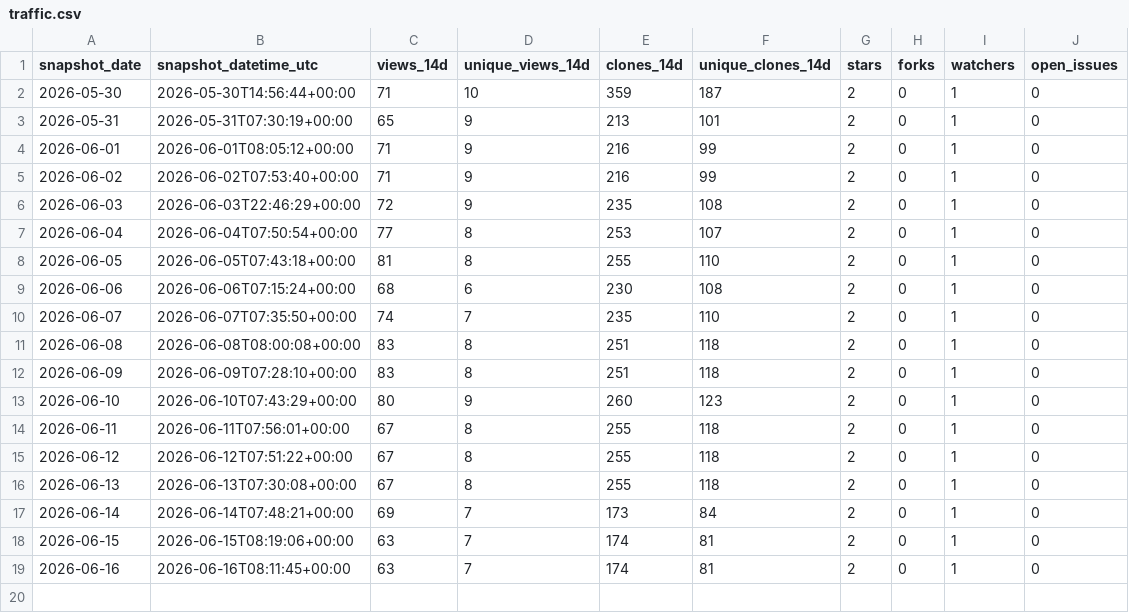
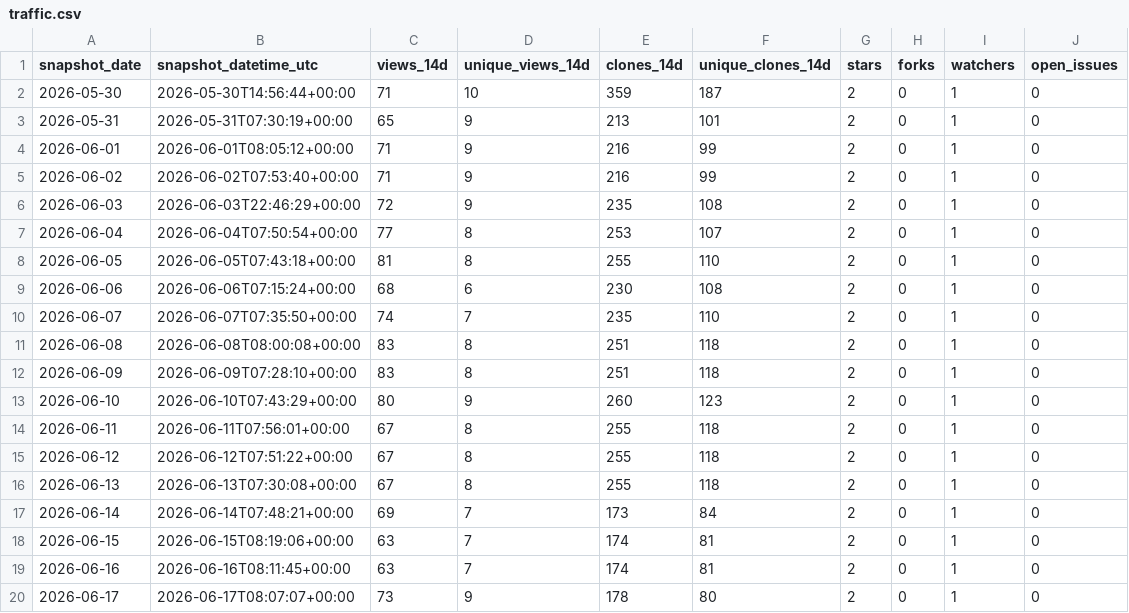
Before and after one commit to danielep71/VBA-DATETIMEPICKER, a CSV file: data/traffic.csv, drawn as a sheet; the diff names each change by its address in the sheet, - before the commit and + after, or states it on an @@ line.

```diff
--- a/data/traffic.csv
+++ b/data/traffic.csv
+row 20: 2026-06-17 | 2026-06-17T08:07:07+00:00 | 73 | 9 | 178 | 80 | 2 | 0 | 1 | 0
```
Also changed, not shown: data/popular_paths.csv, data/referrers.csv, 1 other file.
